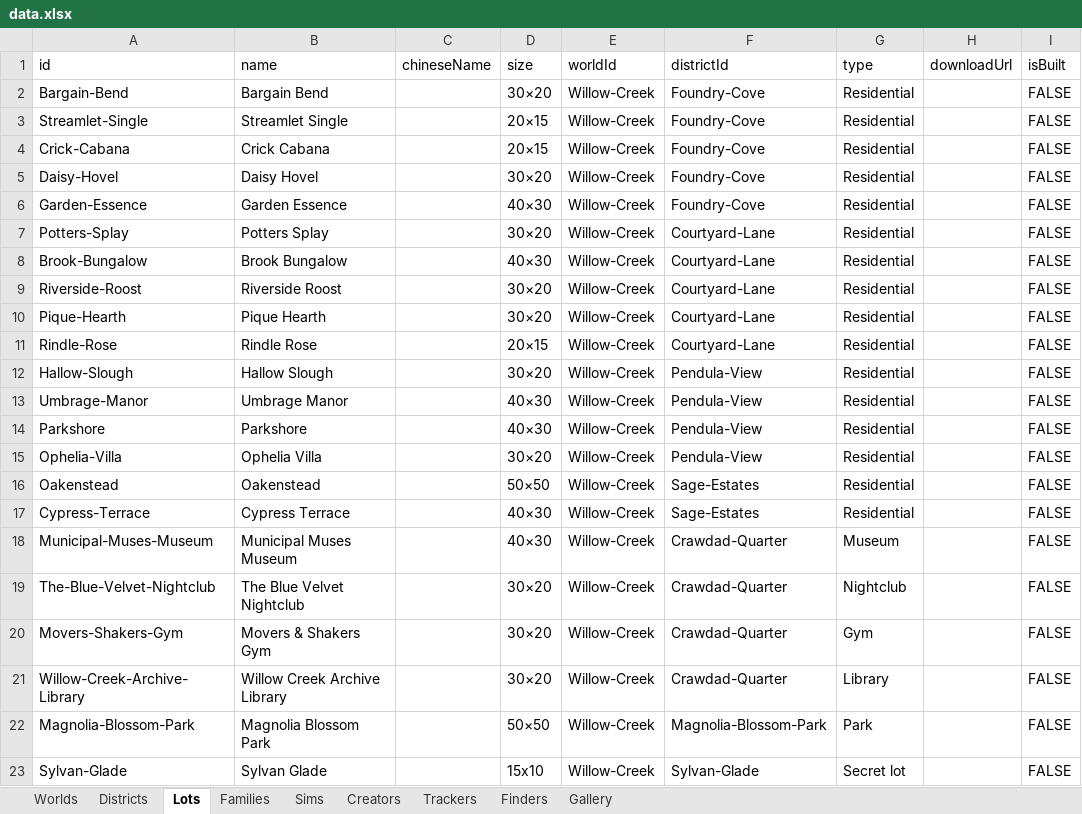
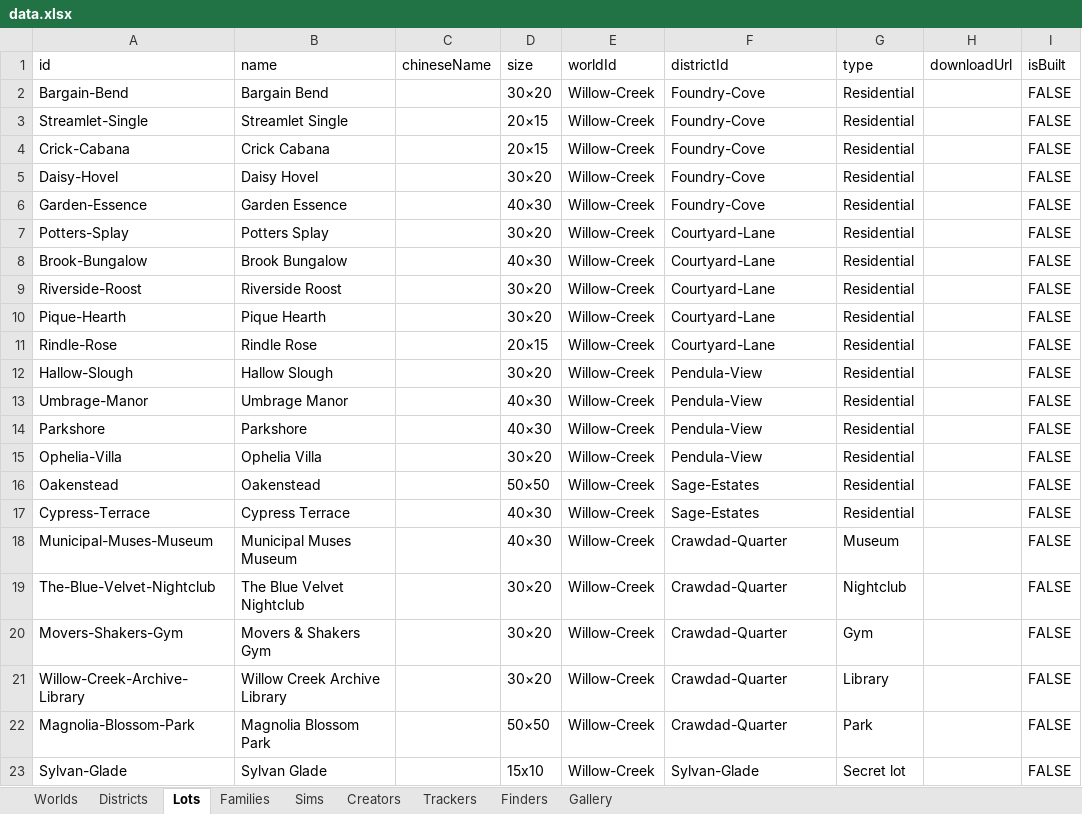
Before and after one commit to fangxrr/sims, an Excel workbook: public/data.xlsx, sheet Lots, drawn as a sheet; values as stored, in another font and other column widths than the file's, no borders; the diff names each change by its address in the sheet, - before the commit and + after, or states it on an @@ line.

Commit message:
update data

```diff
--- a/public/data.xlsx (sheet Lots)
+++ b/public/data.xlsx (sheet Lots)
-F22 (districtId): Magnolia-Blossom-Park
+F22 (districtId): Crawdad-Quarter
```
Also changed, not shown: 11 other files.
